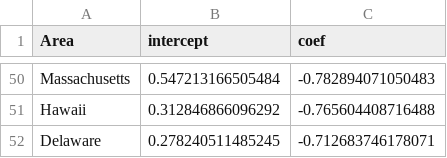
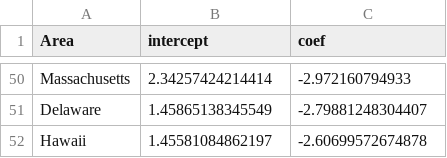
Before and after one commit to ericleonen/okuns-law-recessions, a CSV file: results/okun_results.states.csv, drawn as a sheet; only a part is shown, gaps mark what is left out; the diff covers the shown part only.

```diff
--- a/results/okun_results.states.csv
+++ b/results/okun_results.states.csv
@@ -50,3 +50,3 @@
-"Massachusetts",0.547213166505484,-0.782894071050483
-"Hawaii",0.312846866096292,-0.765604408716488
-"Delaware",0.278240511485245,-0.712683746178071
+"Massachusetts",2.34257424214414,-2.972160794933
+"Delaware",1.45865138345549,-2.79881248304407
+"Hawaii",1.45581084862197,-2.60699572674878
```
Also changed, not shown: 18 added rows, 18 removed rows and 60 edited cells elsewhere in this file, 2 other files.
